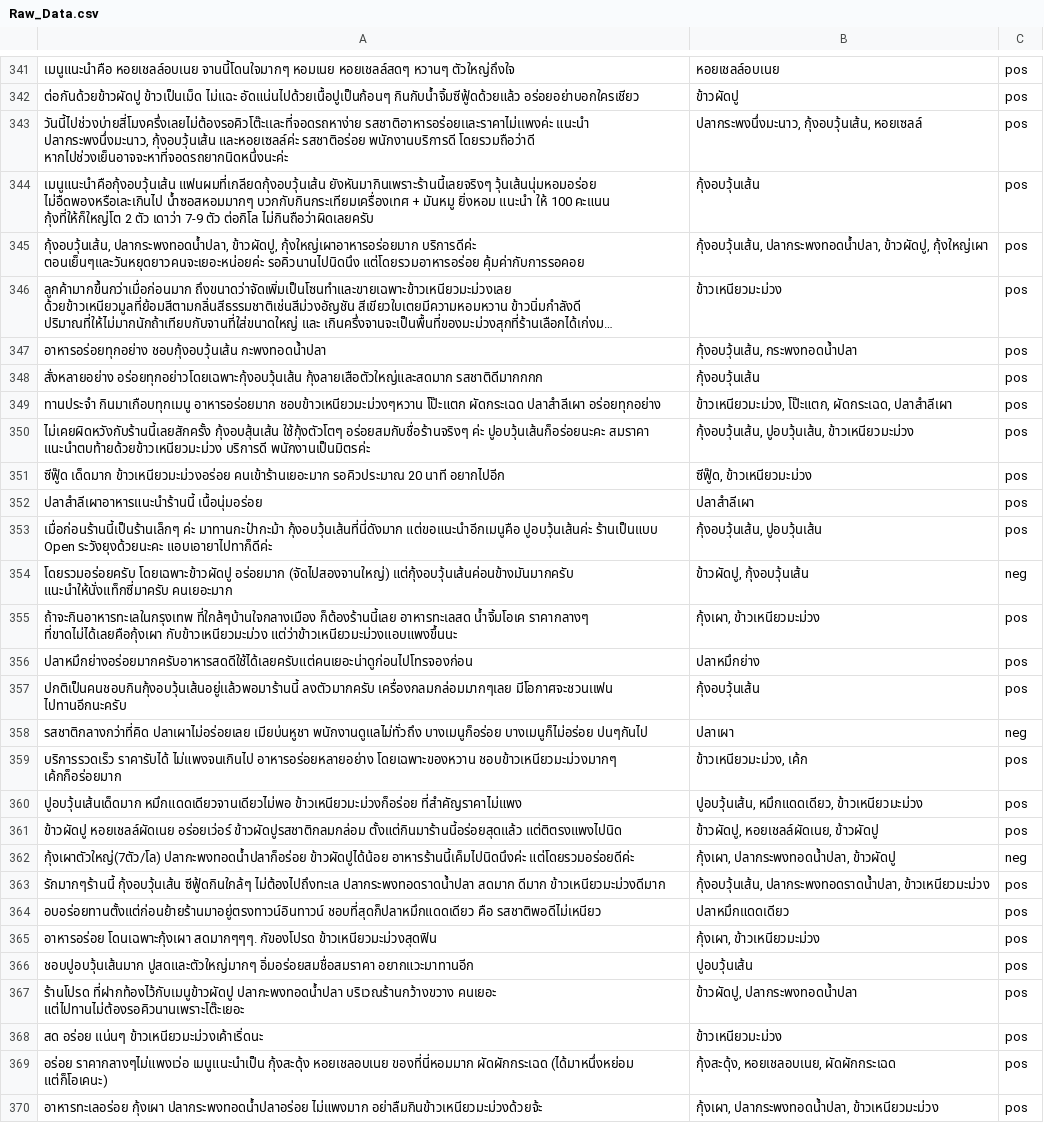
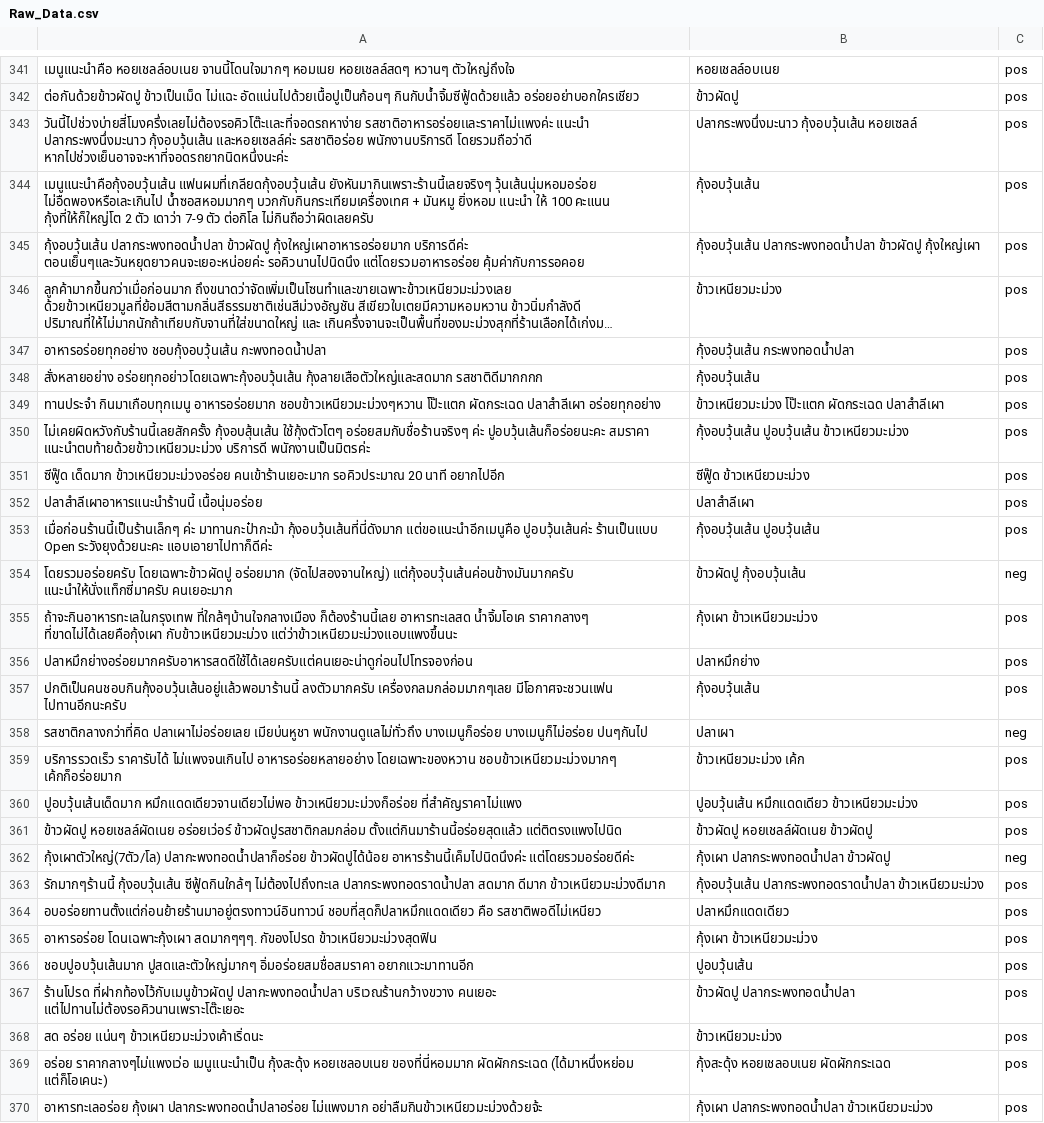
Before and after one commit to artthanan-str/MUICT-ML-Automated-Food-Name, a CSV file: dataset/Raw_Data.csv, drawn as a sheet; only a part is shown, gaps mark what is left out; long unchanged cells end in …; the diff covers the shown part only; the diff names each change by its address in the sheet, - before the commit and + after, or states it on an @@ line.

```diff
--- a/dataset/Raw_Data.csv
+++ b/dataset/Raw_Data.csv
-A343: …รสชาติอาหารอร่อยเเละราคาไม่เเพงค่ะ แนะนำ ปลากระพงนึ่งมะนาว, กุ้งอบวุ้นเส้น และหอยเซลล์ค่ะ…
+A343: …รสชาติอาหารอร่อยเเละราคาไม่เเพงค่ะ แนะนำ ปลากระพงนึ่งมะนาว กุ้งอบวุ้นเส้น และหอยเซลล์ค่ะ…
-B343: ปลากระพงนึ่งมะนาว, กุ้งอบวุ้นเส้น, หอยเซลล์
+B343: ปลากระพงนึ่งมะนาว กุ้งอบวุ้นเส้น หอยเซลล์
-A345: กุ้งอบวุ้นเส้น, ปลากระพงทอดน้ำปลา, ข้าวผัดปู, กุ้งใหญ่เผาอาหารอร่อยมาก บริการดีค่ะ…
+A345: กุ้งอบวุ้นเส้น ปลากระพงทอดน้ำปลา ข้าวผัดปู กุ้งใหญ่เผาอาหารอร่อยมาก บริการดีค่ะ…
-B345: กุ้งอบวุ้นเส้น, ปลากระพงทอดน้ำปลา, ข้าวผัดปู, กุ้งใหญ่เผา
+B345: กุ้งอบวุ้นเส้น ปลากระพงทอดน้ำปลา ข้าวผัดปู กุ้งใหญ่เผา
-B347: กุ้งอบวุ้นเส้น, กระพงทอดน้ำปลา
+B347: กุ้งอบวุ้นเส้น กระพงทอดน้ำปลา
-B349: ข้าวเหนียวมะม่วง, โป๊ะแตก, ผัดกระเฉด, ปลาสำลีเผา
+B349: ข้าวเหนียวมะม่วง โป๊ะแตก ผัดกระเฉด ปลาสำลีเผา
-B350: กุ้งอบวุ้นเส้น, ปูอบวุ้นเส้น, ข้าวเหนียวมะม่วง
+B350: กุ้งอบวุ้นเส้น ปูอบวุ้นเส้น ข้าวเหนียวมะม่วง
-B351: ซีฟู๊ด, ข้าวเหนียวมะม่วง
+B351: ซีฟู๊ด ข้าวเหนียวมะม่วง
-B353: กุ้งอบวุ้นเส้น, ปูอบวุ้นเส้น
+B353: กุ้งอบวุ้นเส้น ปูอบวุ้นเส้น
-B354: ข้าวผัดปู, กุ้งอบวุ้นเส้น
+B354: ข้าวผัดปู กุ้งอบวุ้นเส้น
-B355: กุ้งเผา, ข้าวเหนียวมะม่วง
+B355: กุ้งเผา ข้าวเหนียวมะม่วง
-B359: ข้าวเหนียวมะม่วง, เค้ก
+B359: ข้าวเหนียวมะม่วง เค้ก
-B360: ปูอบวุ้นเส้น, หมึกแดดเดียว, ข้าวเหนียวมะม่วง
+B360: ปูอบวุ้นเส้น หมึกแดดเดียว ข้าวเหนียวมะม่วง
-B361: ข้าวผัดปู, หอยเชลล์ผัดเนย, ข้าวผัดปู
+B361: ข้าวผัดปู หอยเชลล์ผัดเนย ข้าวผัดปู
-B362: กุ้งเผา, ปลากระพงทอดน้ำปลา, ข้าวผัดปู
+B362: กุ้งเผา ปลากระพงทอดน้ำปลา ข้าวผัดปู
-B363: กุ้งอบวุ้นเส้น, ปลากระพงทอดราดน้ำปลา, ข้าวเหนียวมะม่วง
+B363: กุ้งอบวุ้นเส้น ปลากระพงทอดราดน้ำปลา ข้าวเหนียวมะม่วง
-B365: กุ้งเผา, ข้าวเหนียวมะม่วง
+B365: กุ้งเผา ข้าวเหนียวมะม่วง
-B367: ข้าวผัดปู, ปลากระพงทอดน้ำปลา
+B367: ข้าวผัดปู ปลากระพงทอดน้ำปลา
-B369: กุ้งสะดุ้ง, หอยเชลอบเนย, ผัดผักกระเฉด
+B369: กุ้งสะดุ้ง หอยเชลอบเนย ผัดผักกระเฉด
-B370: กุ้งเผา, ปลากระพงทอดน้ำปลา, ข้าวเหนียวมะม่วง
+B370: กุ้งเผา ปลากระพงทอดน้ำปลา ข้าวเหนียวมะม่วง
```
Also changed, not shown: 31 edited cells elsewhere in this file, SimpleMethod/output2.csv, 6 other files.
